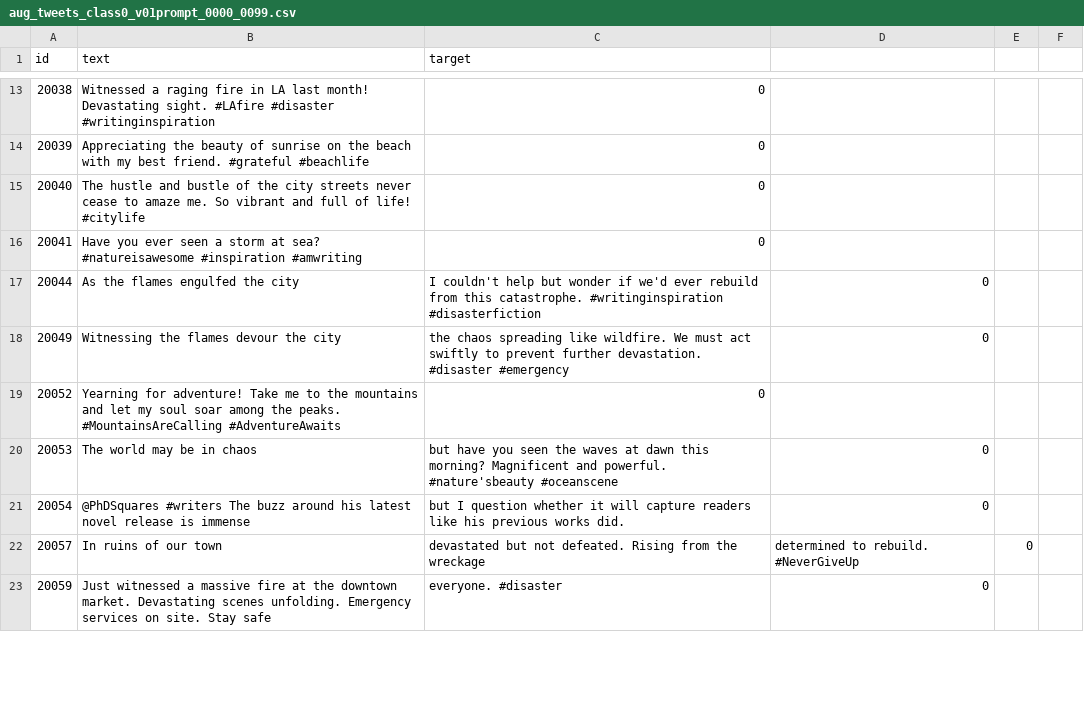
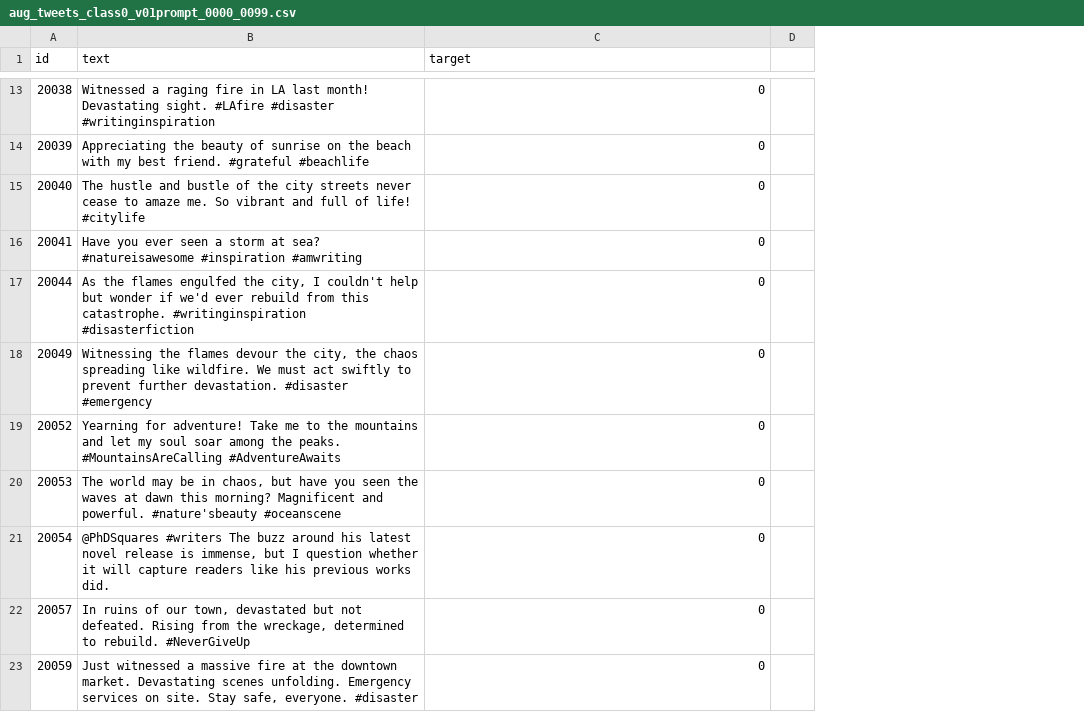
Before and after one commit to MichaelSzczepaniak/llmamd, a CSV file: data/aug_tweets_class0_v01prompt_0000_0099.csv, drawn as a sheet; only a part is shown, gaps mark what is left out; the diff covers the shown part only; the diff names each change by its address in the sheet, - before the commit and + after, or states it on an @@ line.

```diff
--- a/data/aug_tweets_class0_v01prompt_0000_0099.csv
+++ b/data/aug_tweets_class0_v01prompt_0000_0099.csv
-column D, rows 17-23: 0 | 0 |  | 0 | 0 | determined to rebuild. #NeverGiveUp | 0
-column E, row 22: 0
-B17 (text): …engulfed the city
+B17 (text): …engulfed the city, I couldn't help but wonder if we'd ever rebuild from this catastrophe. #writinginspiration #disasterfiction
-C17 (target): I couldn't help but wonder if we'd ever rebuild from this catastrophe. #writinginspiration #disasterfiction
+C17 (target): 0
-B18 (text): …devour the city
+B18 (text): …devour the city, the chaos spreading like wildfire. We must act swiftly to prevent further devastation. #disaster #emergency
-C18 (target): the chaos spreading like wildfire. We must act swiftly to prevent further devastation. #disaster #emergency
+C18 (target): 0
-B20 (text): …be in chaos
+B20 (text): …be in chaos, but have you seen the waves at dawn this morning? Magnificent and powerful. #nature'sbeauty #oceanscene
-C20 (target): but have you seen the waves at dawn this morning? Magnificent and powerful. #nature'sbeauty #oceanscene
+C20 (target): 0
-B21 (text): …release is immense
+B21 (text): …release is immense, but I question whether it will capture readers like his previous works did.
-C21 (target): but I question whether it will capture readers like his previous works did.
+C21 (target): 0
-B22 (text): …of our town
+B22 (text): …of our town, devastated but not defeated. Rising from the wreckage, determined to rebuild. #NeverGiveUp
-C22 (target): devastated but not defeated. Rising from the wreckage
+C22 (target): 0
-B23 (text): …site. Stay safe
+B23 (text): …site. Stay safe, everyone. #disaster
-C23 (target): everyone. #disaster
+C23 (target): 0
```
Also changed, not shown: 3 removed rows and 70 edited cells elsewhere in this file, data/aug_tweets_class1_v01prompt_0000_0099.csv.
